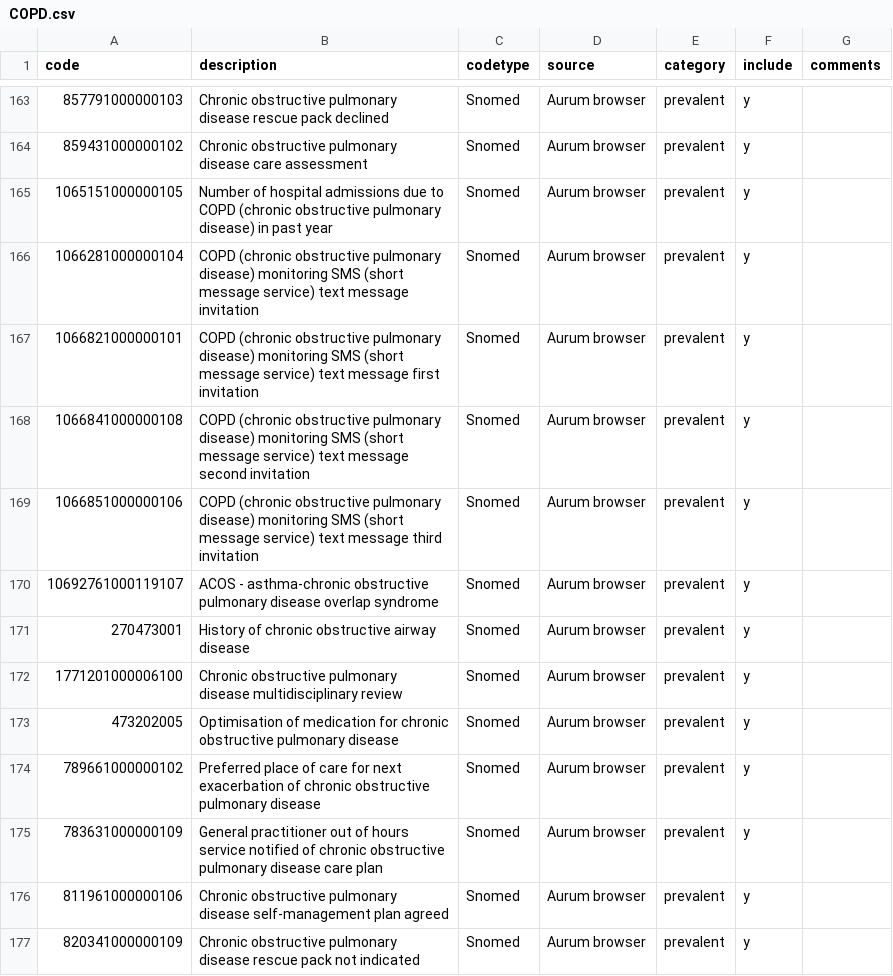
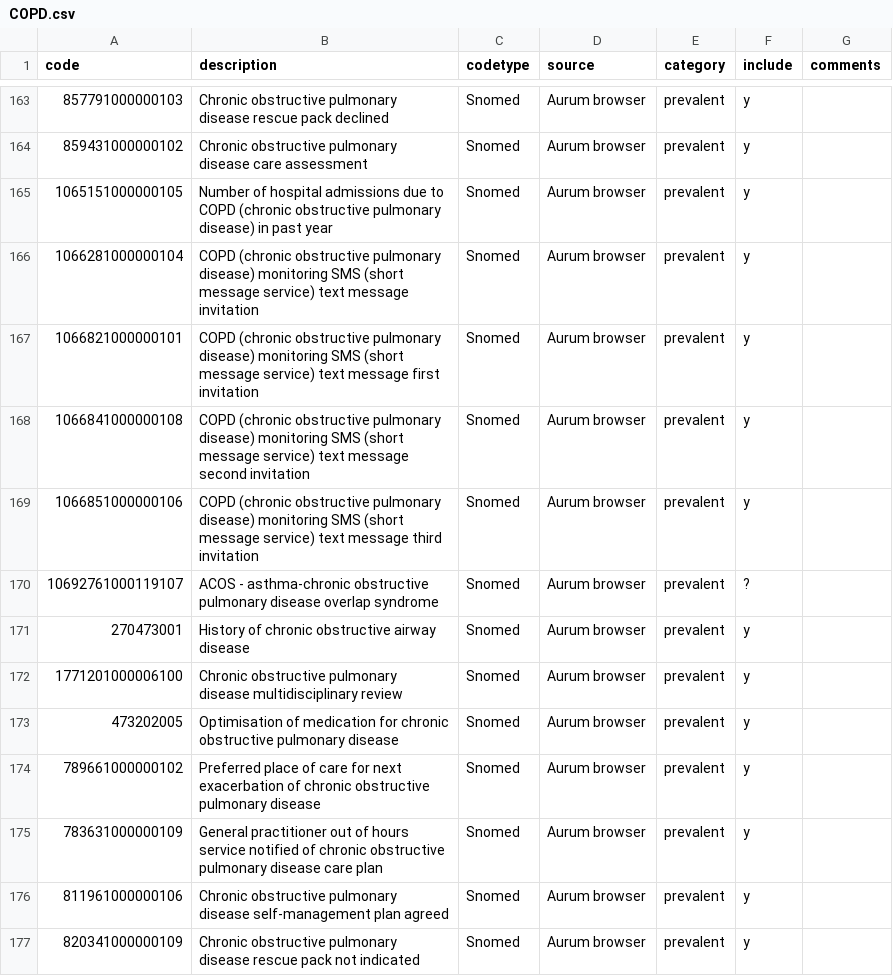
Before and after one commit to ekw26/Atlas-phenotypes, a CSV file: Completed codelists/COPD.csv, drawn as a sheet; only a part is shown, gaps mark what is left out; the diff names each change by its address in the sheet, - before the commit and + after, or states it on an @@ line.

```diff
--- a/Completed codelists/COPD.csv
+++ b/Completed codelists/COPD.csv
-F170 (include): y
+F170 (include): ?
```
Also changed, not shown: Completed codelists/CHD.csv, Completed codelists/IBD.csv, 7 other files.
